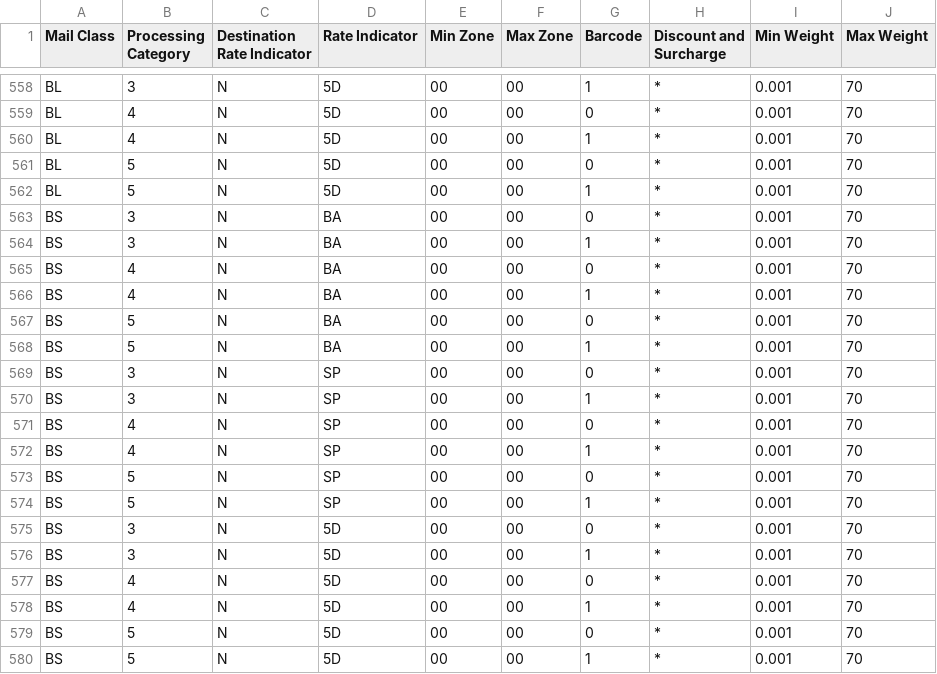
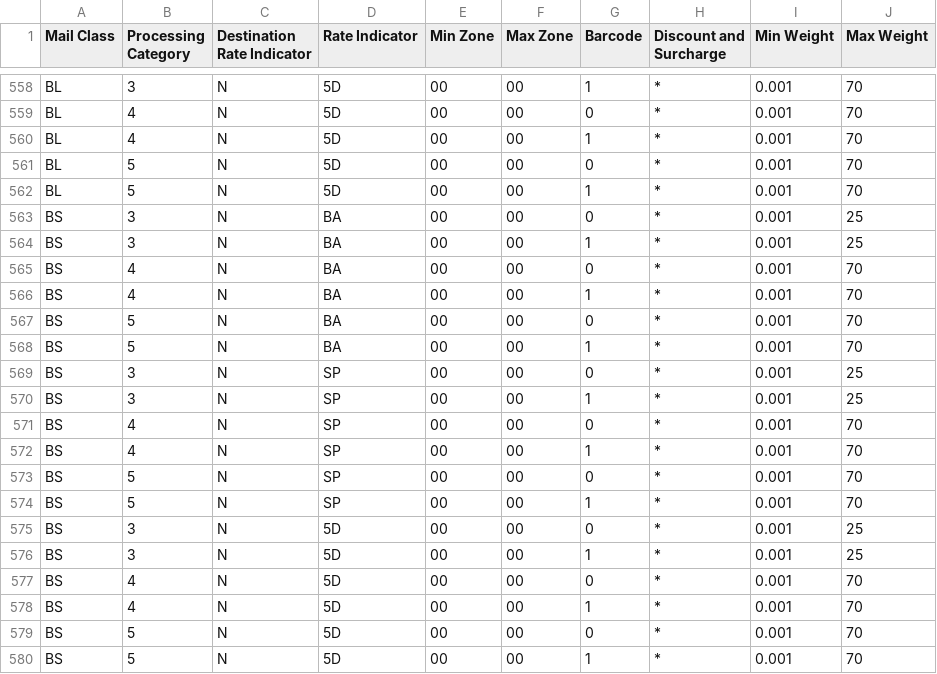
Before and after one commit to h0tl33t/manifestgenerator, a CSV file: rates.csv, drawn as a sheet; only a part is shown, gaps mark what is left out.

Commit message:
Added the VarianceGrabber.  Updates to validateRates and eVSAutomator as well.

```diff
--- a/rates.csv
+++ b/rates.csv
@@ -562,4 +562,4 @@ BL,5,N,5D,00,00,0,*,0.001,70
 BL,5,N,5D,00,00,1,*,0.001,70
-BS,3,N,BA,00,00,0,*,0.001,70
-BS,3,N,BA,00,00,1,*,0.001,70
+BS,3,N,BA,00,00,0,*,0.001,25
+BS,3,N,BA,00,00,1,*,0.001,25
 BS,4,N,BA,00,00,0,*,0.001,70
@@ -568,4 +568,4 @@ BS,5,N,BA,00,00,0,*,0.001,70
 BS,5,N,BA,00,00,1,*,0.001,70
-BS,3,N,SP,00,00,0,*,0.001,70
-BS,3,N,SP,00,00,1,*,0.001,70
+BS,3,N,SP,00,00,0,*,0.001,25
+BS,3,N,SP,00,00,1,*,0.001,25
 BS,4,N,SP,00,00,0,*,0.001,70
@@ -574,4 +574,4 @@ BS,5,N,SP,00,00,0,*,0.001,70
 BS,5,N,SP,00,00,1,*,0.001,70
-BS,3,N,5D,00,00,0,*,0.001,70
-BS,3,N,5D,00,00,1,*,0.001,70
+BS,3,N,5D,00,00,0,*,0.001,25
+BS,3,N,5D,00,00,1,*,0.001,25
 BS,4,N,5D,00,00,0,*,0.001,70
```
Also changed, not shown: 3 other files.
